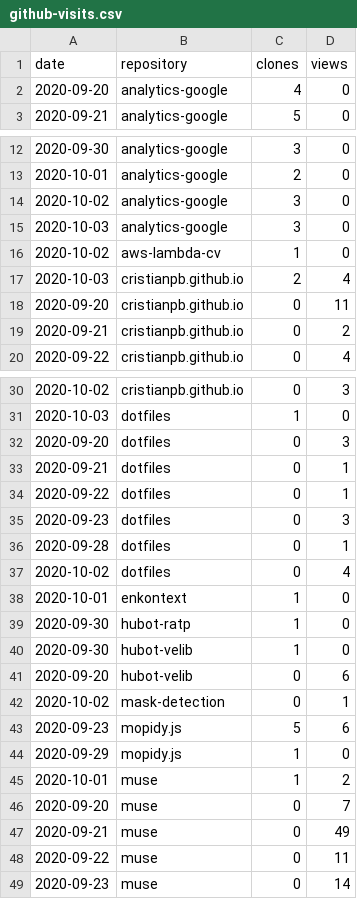
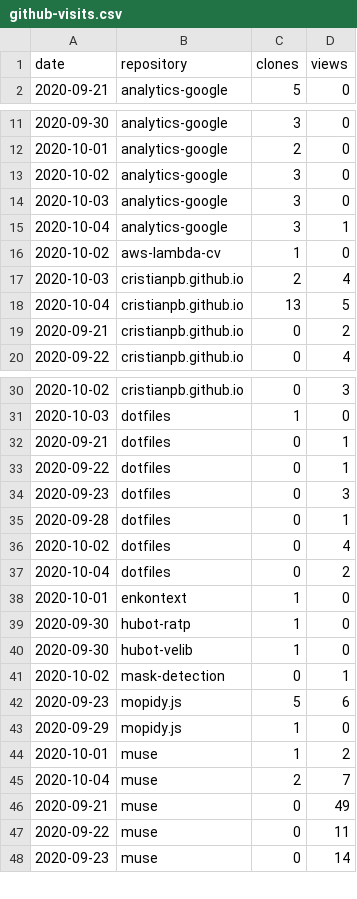
Before and after one commit to cristianpb/stats, a CSV file: github-visits.csv, drawn as a sheet; only a part is shown, gaps mark what is left out; the diff covers the shown part only.

```diff
--- a/github-visits.csv
+++ b/github-visits.csv
@@ -1,3 +1,2 @@
 date,repository,clones,views
-2020-09-20,analytics-google,4,0
 2020-09-21,analytics-google,5,0
@@ -15,5 +14,6 @@ date,repository,clones,views
 2020-10-03,analytics-google,3,0
+2020-10-04,analytics-google,3,1
 2020-10-02,aws-lambda-cv,1,0
 2020-10-03,cristianpb.github.io,2,4
-2020-09-20,cristianpb.github.io,0,11
+2020-10-04,cristianpb.github.io,13,5
 2020-09-21,cristianpb.github.io,0,2
@@ -31,3 +31,2 @@ date,repository,clones,views
 2020-10-03,dotfiles,1,0
-2020-09-20,dotfiles,0,3
 2020-09-21,dotfiles,0,1
@@ -37,2 +36,3 @@ date,repository,clones,views
 2020-10-02,dotfiles,0,4
+2020-10-04,dotfiles,0,2
 2020-10-01,enkontext,1,0
@@ -40,3 +40,2 @@ date,repository,clones,views
 2020-09-30,hubot-velib,1,0
-2020-09-20,hubot-velib,0,6
 2020-10-02,mask-detection,0,1
@@ -45,3 +44,3 @@ date,repository,clones,views
 2020-10-01,muse,1,2
-2020-09-20,muse,0,7
+2020-10-04,muse,2,7
 2020-09-21,muse,0,49
```
Also changed, not shown: 3 added rows and 2 removed rows elsewhere in this file, github-repositories.csv.
